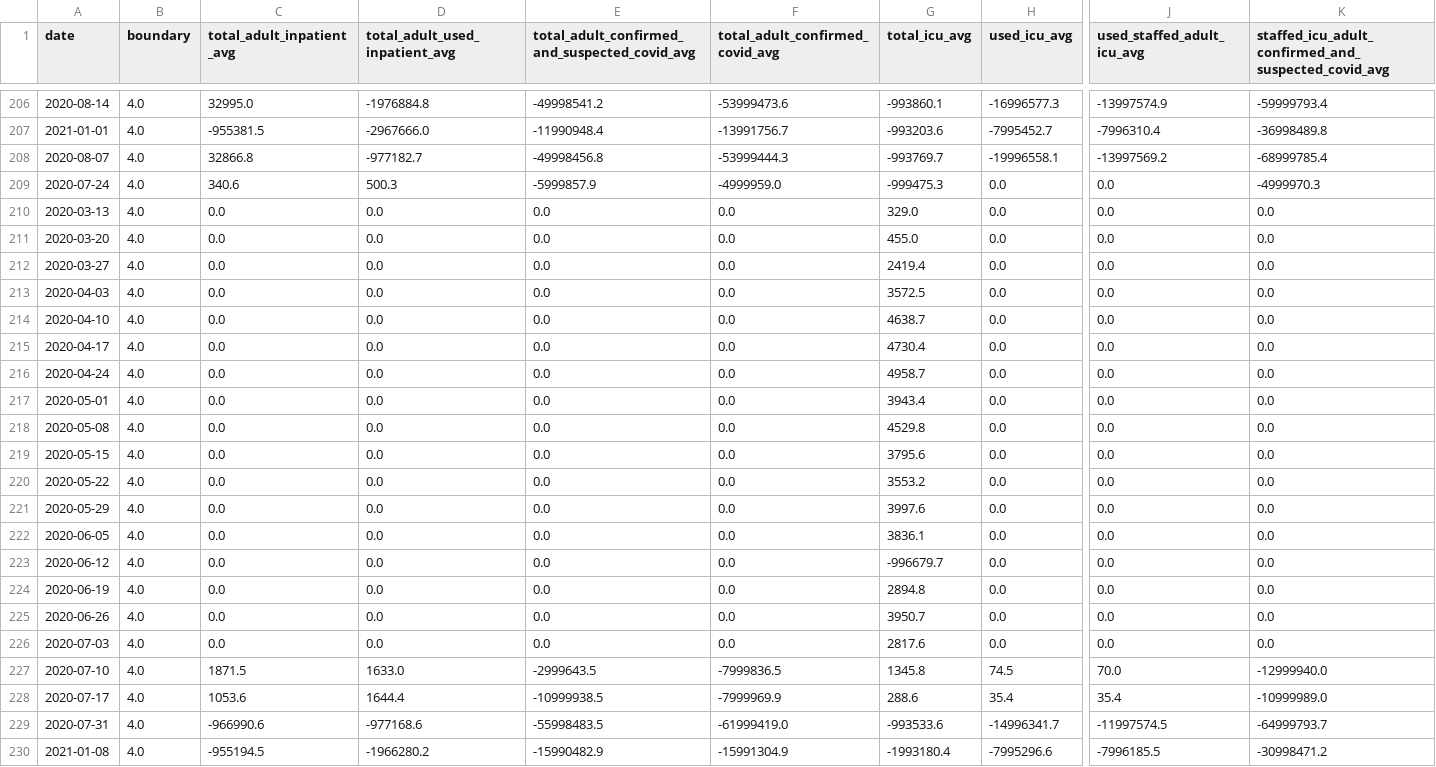
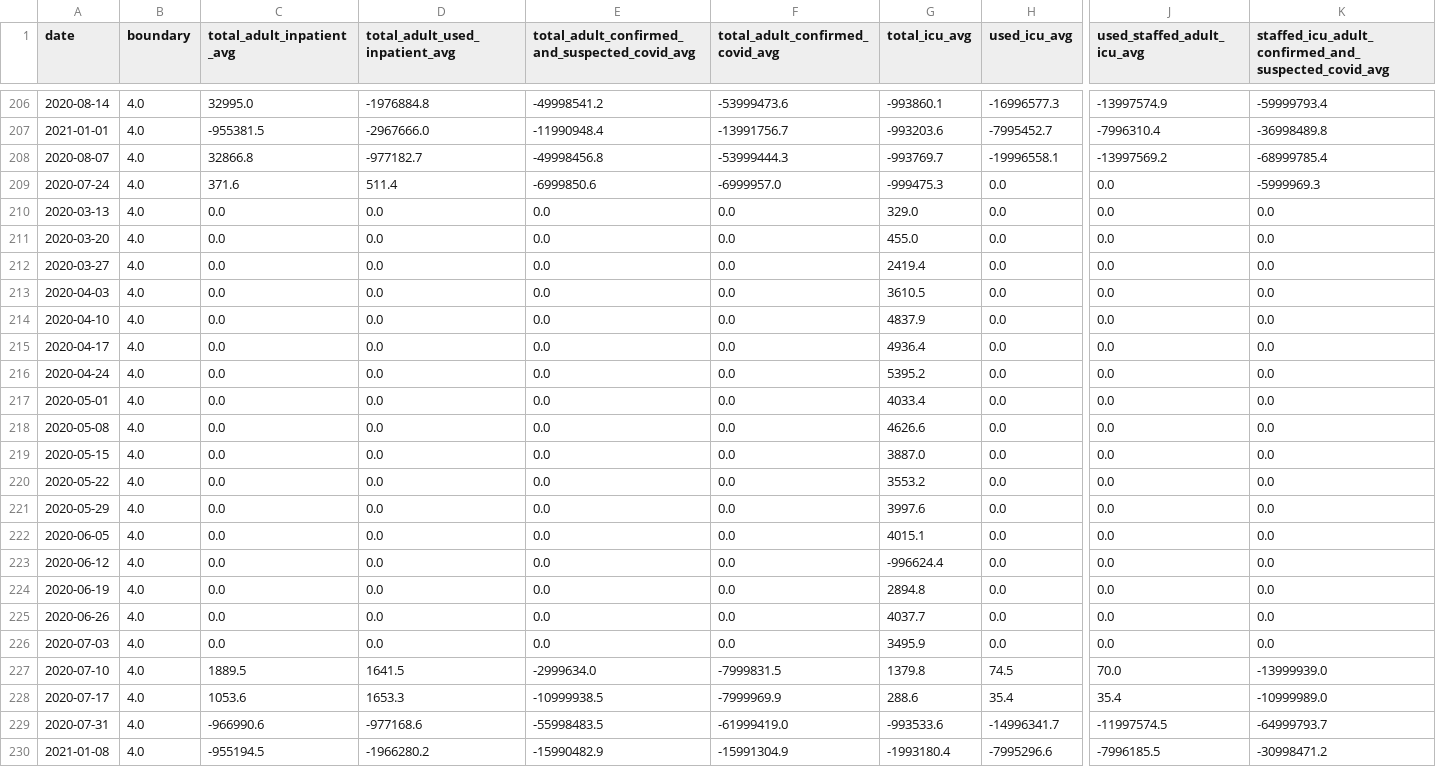
Before and after one commit to DLab/PoC-NY-data, a CSV file: output/Hospital-Data/hospitalData_State_NY.csv, drawn as a sheet; only a part is shown, gaps mark what is left out; the diff covers the shown part only; the diff names each change by its address in the sheet, - before the commit and + after, or states it on an @@ line.

```diff
--- a/output/Hospital-Data/hospitalData_State_NY.csv
+++ b/output/Hospital-Data/hospitalData_State_NY.csv
-C209 (total_adult_inpatient_avg): 340.6
+C209 (total_adult_inpatient_avg): 371.6
-D209 (total_adult_used_inpatient_avg): 500.3
+D209 (total_adult_used_inpatient_avg): 511.4
-E209: -5999857.9
+E209: -6999850.6
-F209 (total_adult_confirmed_covid_avg): -4999959.0
+F209 (total_adult_confirmed_covid_avg): -6999957.0
-K209: -4999970.3
+K209: -5999969.3
-G213 (total_icu_avg): 3572.5
+G213 (total_icu_avg): 3610.5
-G214 (total_icu_avg): 4638.7
+G214 (total_icu_avg): 4837.9
-G215 (total_icu_avg): 4730.4
+G215 (total_icu_avg): 4936.4
-G216 (total_icu_avg): 4958.7
+G216 (total_icu_avg): 5395.2
-G217 (total_icu_avg): 3943.4
+G217 (total_icu_avg): 4033.4
-G218 (total_icu_avg): 4529.8
+G218 (total_icu_avg): 4626.6
-G219 (total_icu_avg): 3795.6
+G219 (total_icu_avg): 3887.0
-G222 (total_icu_avg): 3836.1
+G222 (total_icu_avg): 4015.1
-G223 (total_icu_avg): -996679.7
+G223 (total_icu_avg): -996624.4
-G225 (total_icu_avg): 3950.7
+G225 (total_icu_avg): 4037.7
-G226 (total_icu_avg): 2817.6
+G226 (total_icu_avg): 3495.9
-C227 (total_adult_inpatient_avg): 1871.5
+C227 (total_adult_inpatient_avg): 1889.5
-D227 (total_adult_used_inpatient_avg): 1633.0
+D227 (total_adult_used_inpatient_avg): 1641.5
-E227: -2999643.5
+E227: -2999634.0
-F227 (total_adult_confirmed_covid_avg): -7999836.5
+F227 (total_adult_confirmed_covid_avg): -7999831.5
-G227 (total_icu_avg): 1345.8
+G227 (total_icu_avg): 1379.8
-K227: -12999940.0
+K227: -13999939.0
-D228 (total_adult_used_inpatient_avg): 1644.4
+D228 (total_adult_used_inpatient_avg): 1653.3
```
Also changed, not shown: 23 edited cells elsewhere in this file, 2 other files.
